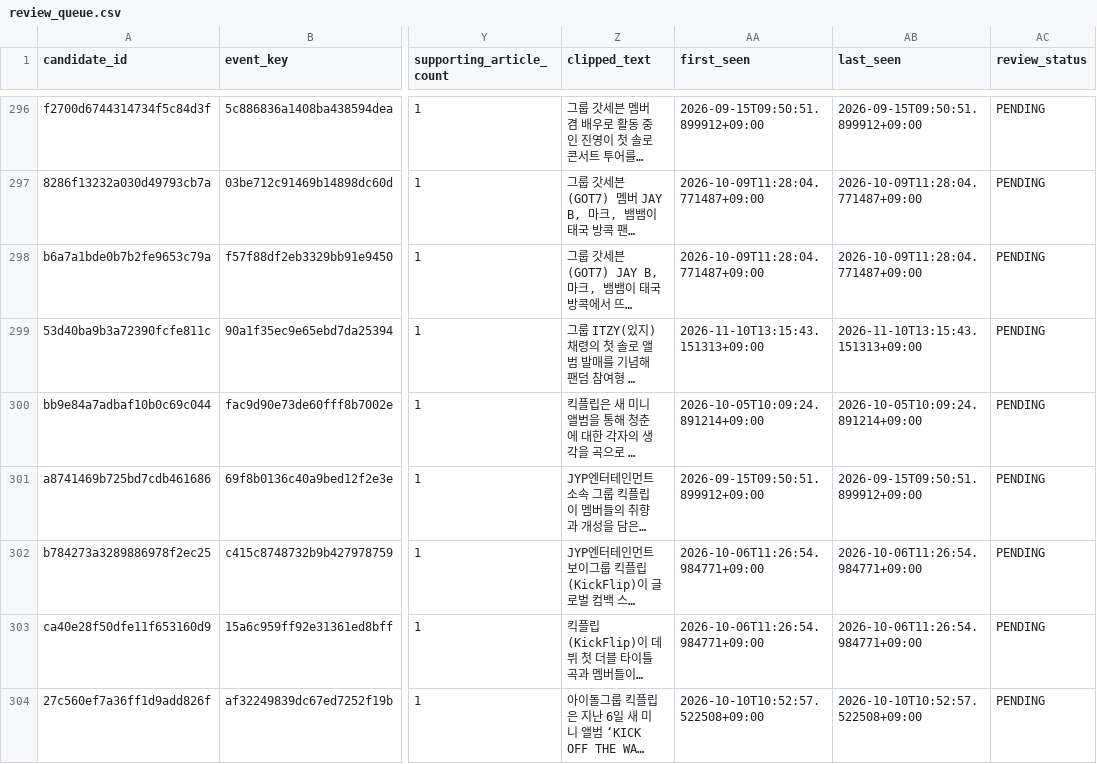
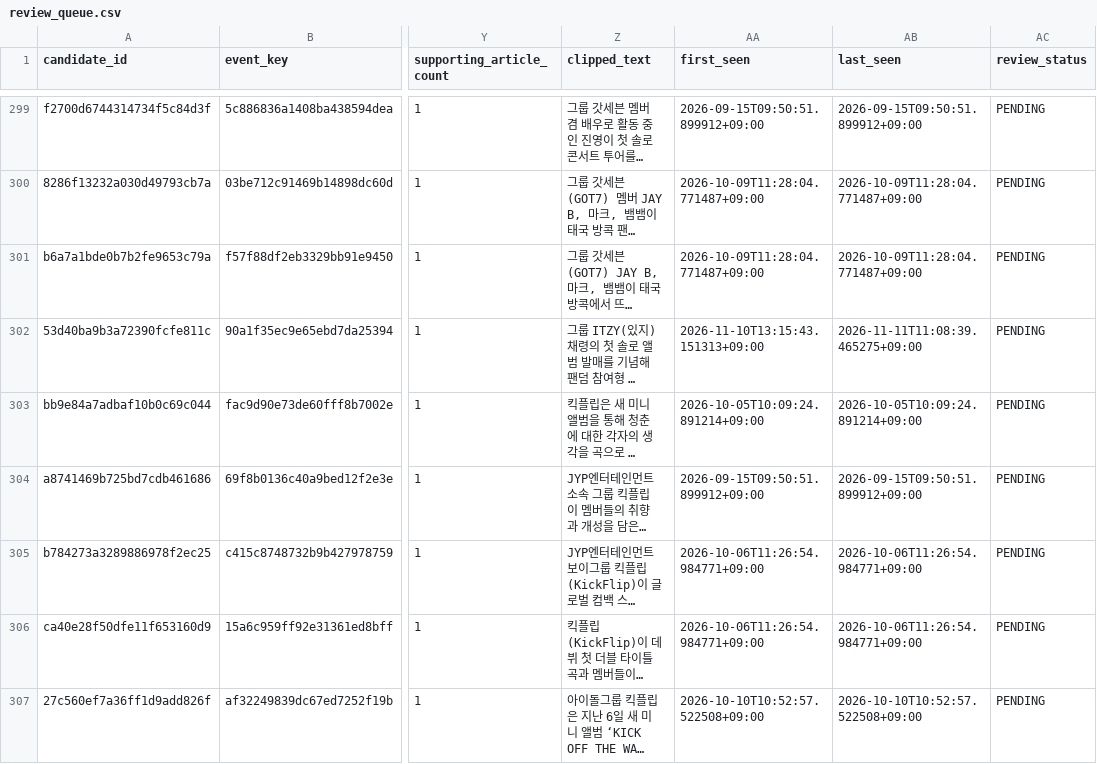
Before and after one commit to Jayjayredick/kpop-activity-calendar, a CSV file: data/review_queue.csv, drawn as a sheet; only a part is shown, gaps mark what is left out; long unchanged cells end in …; addresses are those after the commit; the diff covers the shown part only; the diff names each change by its address in the sheet, - before the commit and + after, or states it on an @@ line.

```diff
--- a/data/review_queue.csv
+++ b/data/review_queue.csv
-AB302 (last_seen): 2026-11-10T13:15:43.151313+09:00
+AB302 (last_seen): 2026-11-11T11:08:39.465275+09:00
```
Also changed, not shown: 4 added rows and 19 edited cells elsewhere in this file, 3 other files.
